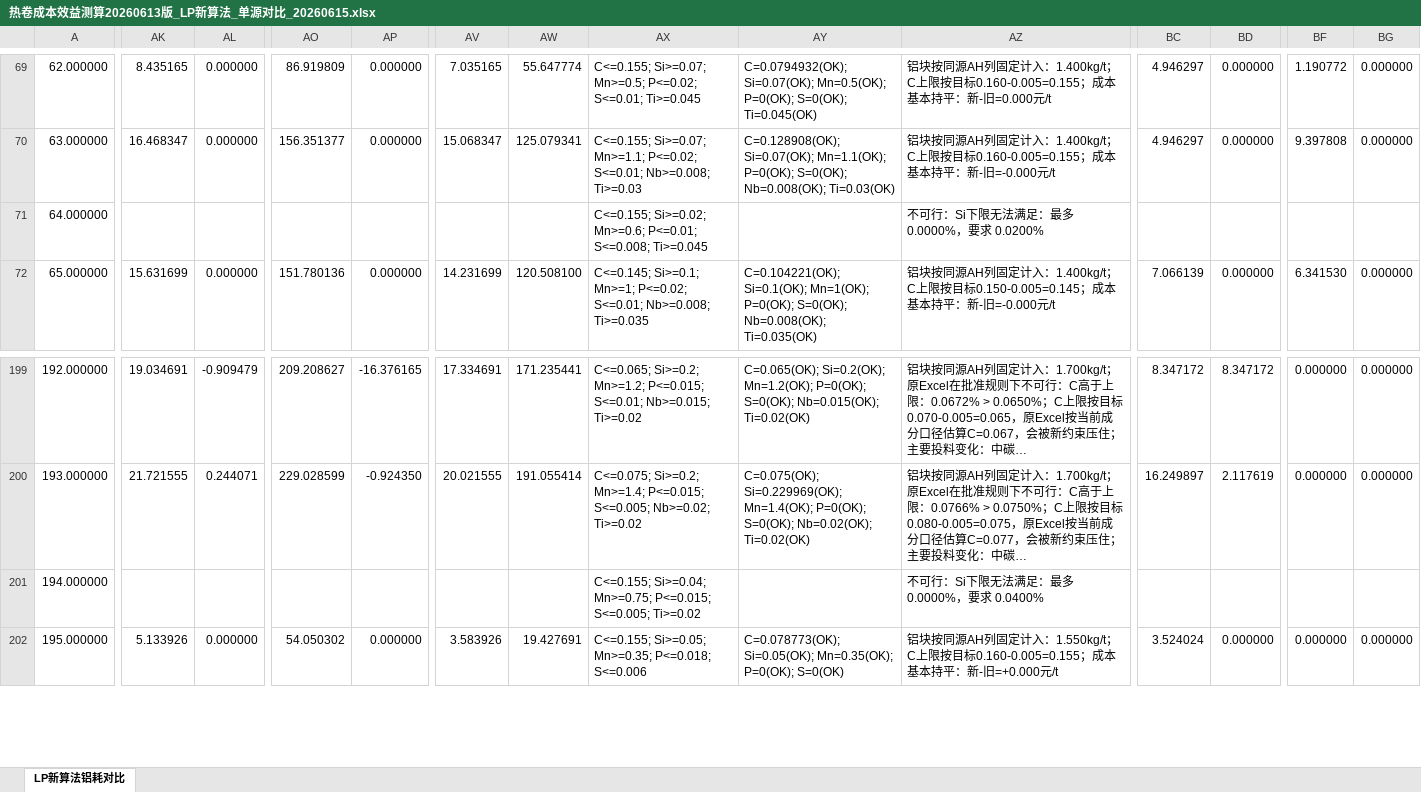
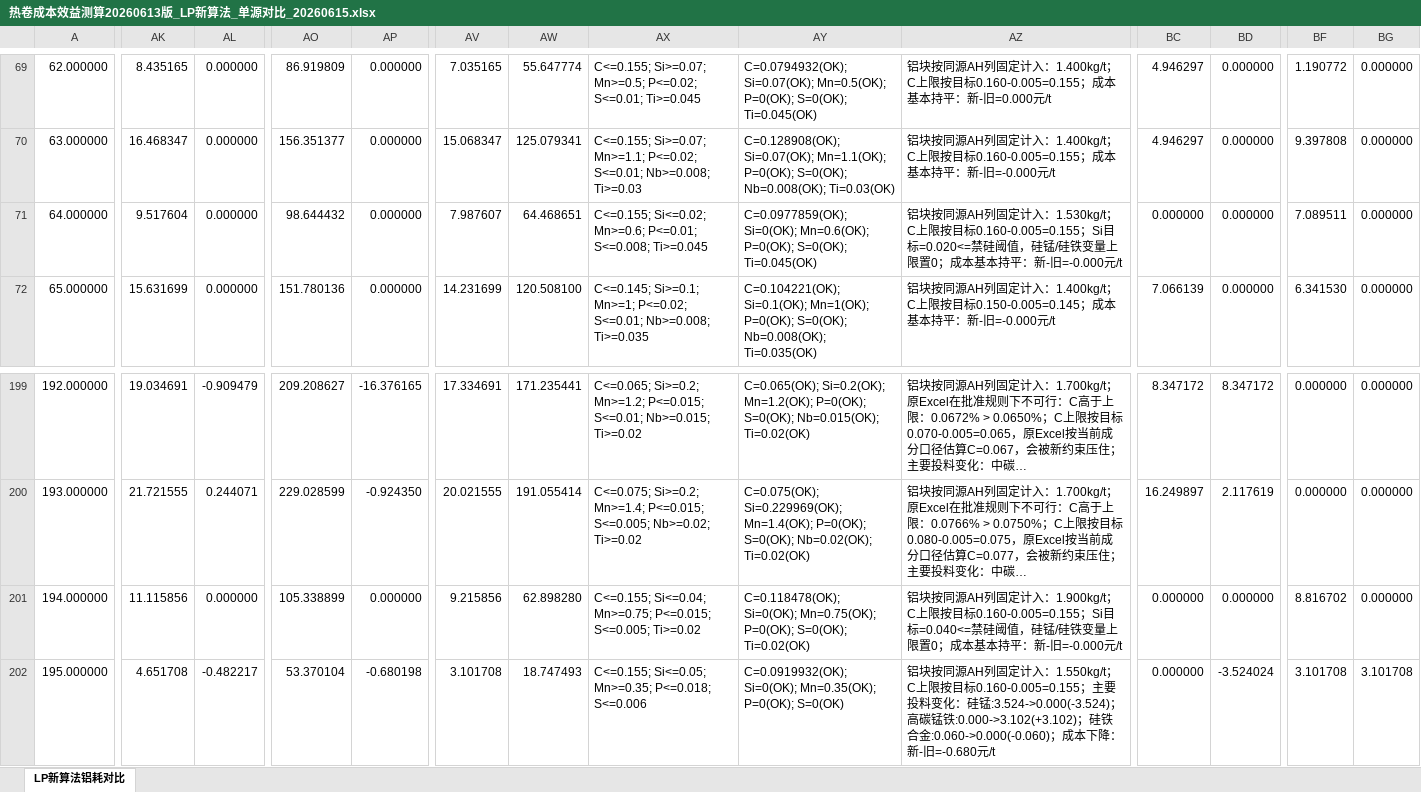
Before and after one commit to MagicXran/alloy_cost_calculation, an Excel workbook: outputs/lp_actual_aluminum/热卷成本效益测算20260613版_LP新算法_单源对比_20260615.xlsx, sheet LP新算法铝耗对比, drawn as a sheet; only a part is shown, gaps mark what is left out; long unchanged cells end in …; values as stored, in another font and other column widths than the file's, no cell formats; the diff covers the shown part only; the diff names each change by its address in the sheet, - before the commit and + after, or states it on an @@ line.

```diff
--- a/outputs/lp_actual_aluminum/热卷成本效益测算20260613版_LP新算法_单源对比_20260615.xlsx (sheet LP新算法铝耗对比)
+++ b/outputs/lp_actual_aluminum/热卷成本效益测算20260613版_LP新算法_单源对比_20260615.xlsx (sheet LP新算法铝耗对比)
-AK71: (empty)
+AK71: 9.517604
-AL71: (empty)
+AL71: 0.000000
-AO71: (empty)
+AO71: 98.644432
-AP71: (empty)
+AP71: 0.000000
-AV71: (empty)
+AV71: 7.987607
-AW71: (empty)
+AW71: 64.468651
-AX71: C<=0.155; Si>=0.02; Mn>=0.6; P<=0.01;…
+AX71: C<=0.155; Si<=0.02; Mn>=0.6; P<=0.01;…
-AY71: (empty)
+AY71: C=0.0977859(OK); Si=0(OK); Mn=0.6(OK); P=0(OK); S=0(OK); Ti=0.045(OK)
-AZ71: 不可行：Si下限无法满足：最多 0.0000%，要求 0.0200%
+AZ71: 铝块按同源AH列固定计入：1.530kg/t；C上限按目标0.160-0.005=0.155；Si目标=0.020<=禁硅阈值，硅锰/硅铁变量上限置0；成本基本持平：新-旧=-0.000元/t
-BC71: (empty)
+BC71: 0.000000
-BD71: (empty)
+BD71: 0.000000
-BF71: (empty)
+BF71: 7.089511
-BG71: (empty)
+BG71: 0.000000
-AK201: (empty)
+AK201: 11.115856
-AL201: (empty)
+AL201: 0.000000
-AO201: (empty)
+AO201: 105.338899
-AP201: (empty)
+AP201: 0.000000
-AV201: (empty)
+AV201: 9.215856
-AW201: (empty)
+AW201: 62.898280
-AX201: C<=0.155; Si>=0.04; Mn>=0.75; P<=0.015;…
+AX201: C<=0.155; Si<=0.04; Mn>=0.75; P<=0.015;…
-AY201: (empty)
+AY201: C=0.118478(OK); Si=0(OK); Mn=0.75(OK); P=0(OK); S=0(OK); Ti=0.02(OK)
-AZ201: 不可行：Si下限无法满足：最多 0.0000%，要求 0.0400%
+AZ201: 铝块按同源AH列固定计入：1.900kg/t；C上限按目标0.160-0.005=0.155；Si目标=0.040<=禁硅阈值，硅锰/硅铁变量上限置0；成本基本持平：新-旧=-0.000元/t
-BC201: (empty)
+BC201: 0.000000
-BD201: (empty)
+BD201: 0.000000
-BF201: (empty)
+BF201: 8.816702
-BG201: (empty)
+BG201: 0.000000
-AK202: 5.133926
+AK202: 4.651708
-AL202: 0.000000
+AL202: -0.482217
-AO202: 54.050302
+AO202: 53.370104
-AP202: 0.000000
+AP202: -0.680198
-AV202: 3.583926
+AV202: 3.101708
-AW202: 19.427691
+AW202: 18.747493
-AX202: C<=0.155; Si>=0.05; Mn>=0.35; P<=0.018;…
+AX202: C<=0.155; Si<=0.05; Mn>=0.35; P<=0.018;…
-AY202: C=0.078773(OK); Si=0.05(OK); Mn=0.35(OK); P=0(OK);…
+AY202: C=0.0919932(OK); Si=0(OK); Mn=0.35(OK); P=0(OK);…
-AZ202: …目标0.160-0.005=0.155；成本基本持平：新-旧=+0.000元/t
+AZ202: …目标0.160-0.005=0.155；主要投料变化：硅锰:3.524->0.000(-3.524)；高碳锰铁:0.000->3.102(+3.102)；硅铁合金:0.060->0.000(-0.060)；成本下降：新-旧=-0.680元/t
-BC202: 3.524024
+BC202: 0.000000
-BD202: 0.000000
+BD202: -3.524024
-BF202: 0.000000
+BF202: 3.101708
-BG202: 0.000000
+BG202: 3.101708
```
Also changed, not shown: 1172 edited cells elsewhere in this sheet, cell formats, alloy-batch-template-v1.xlsx, 7 other files.
